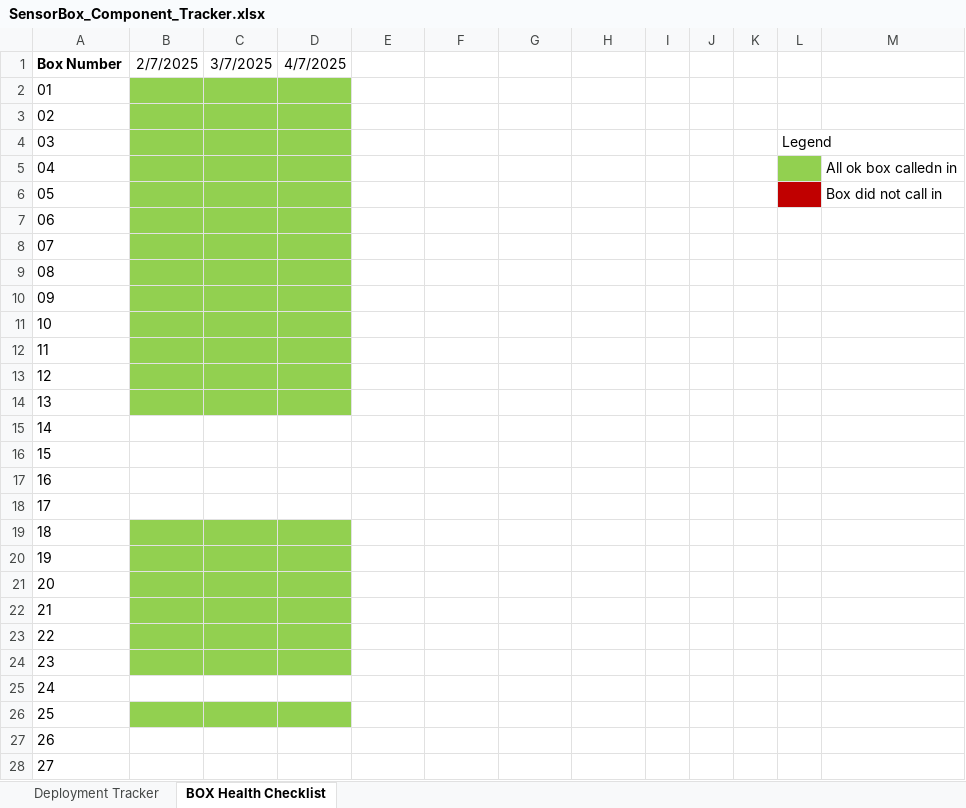
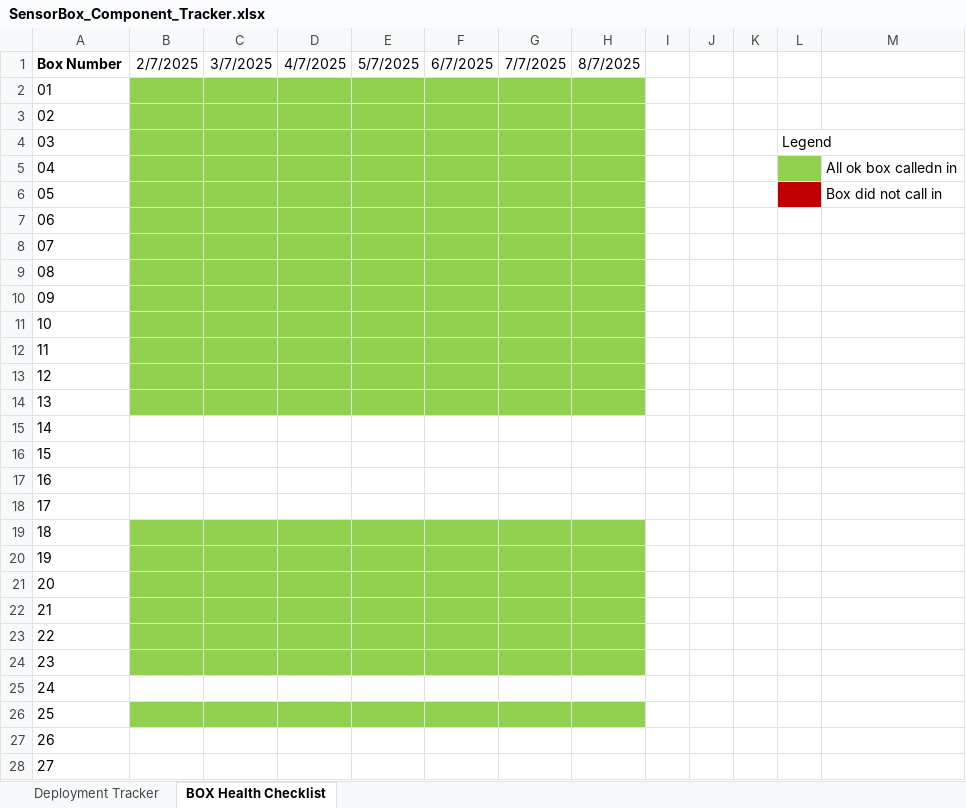
Before and after one commit to KriishAHate/CommonSENSES, an Excel workbook: Sensor Box Deployment Inventory /Deployment Invetory Excel File/SensorBox_Component_Tracker.xlsx, sheet BOX Health Checklist, drawn as a sheet; only a part is shown; values as stored, in another font and other column widths than the file's, no borders; the diff names each change by its address in the sheet, - before the commit and + after, or states it on an @@ line.

```diff
--- a/Sensor Box Deployment Inventory /Deployment Invetory Excel File/SensorBox_Component_Tracker.xlsx (sheet BOX Health Checklist)
+++ b/Sensor Box Deployment Inventory /Deployment Invetory Excel File/SensorBox_Component_Tracker.xlsx (sheet BOX Health Checklist)
-E1: (empty)
+E1: 5/7/2025
-F1: (empty)
+F1: 6/7/2025
-G1: (empty)
+G1: 7/7/2025
-H1: (empty)
+H1: 8/7/2025
-E2:H14 fill: none
+E2:H14 fill: #92D050
-E19:H24 fill: none
+E19:H24 fill: #92D050
-E26:H26 fill: none
+E26:H26 fill: #92D050
```
Also changed, not shown: 14 other files.
